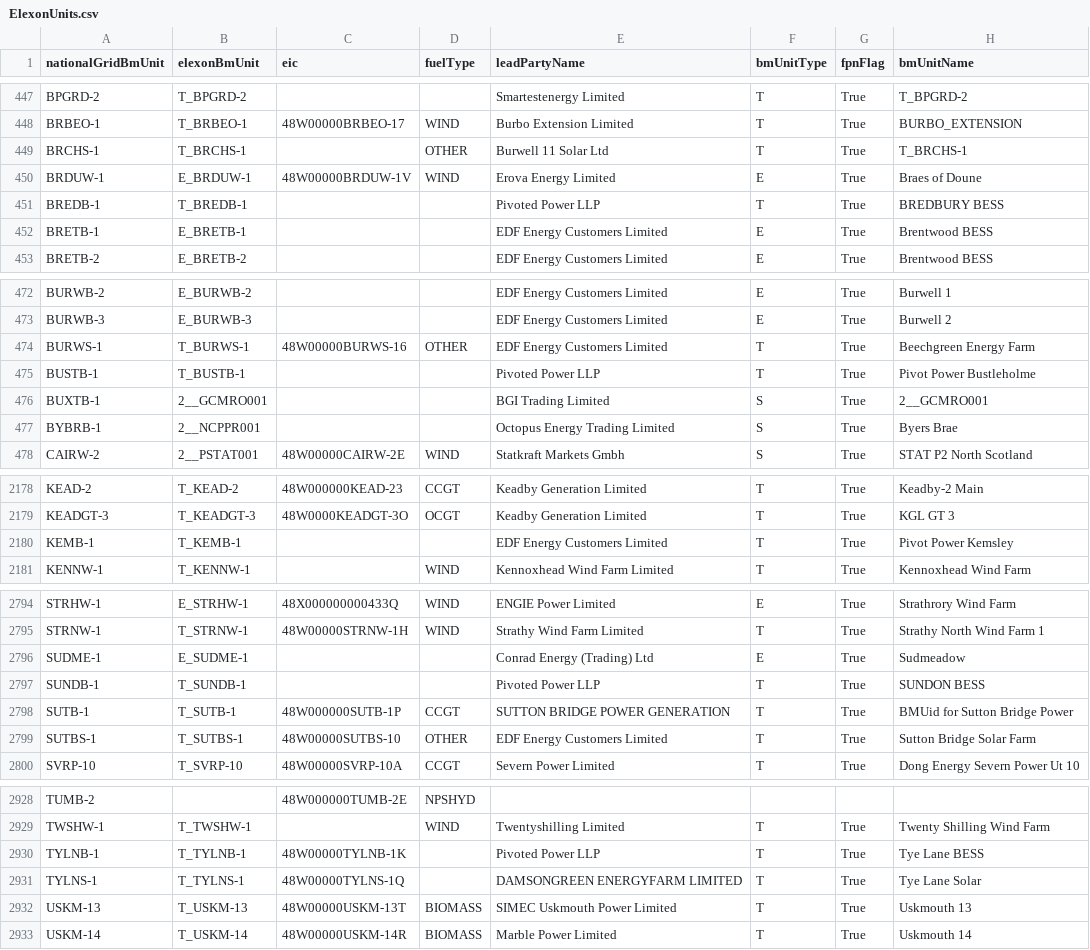
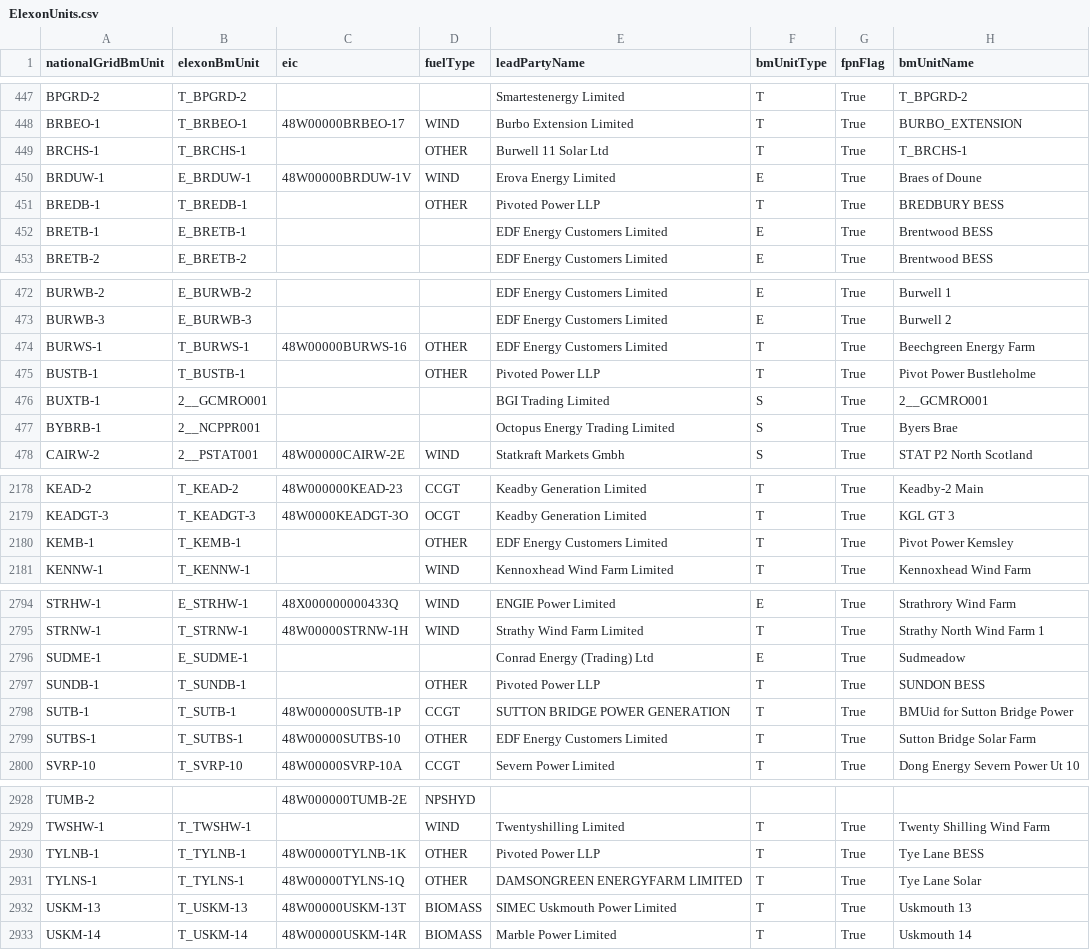
Before and after one commit to e-zaline/power-plant-explorer, a CSV file: data/unit list/elexon/ElexonUnits.csv, drawn as a sheet; only a part is shown, gaps mark what is left out; the diff covers the shown part only; the diff names each change by its address in the sheet, - before the commit and + after, or states it on an @@ line.

```diff
--- a/data/unit list/elexon/ElexonUnits.csv
+++ b/data/unit list/elexon/ElexonUnits.csv
-D451 (fuelType): (empty)
+D451 (fuelType): OTHER
-D475 (fuelType): (empty)
+D475 (fuelType): OTHER
-D2180 (fuelType): (empty)
+D2180 (fuelType): OTHER
-D2797 (fuelType): (empty)
+D2797 (fuelType): OTHER
-D2930:D2931 (fuelType): (empty)
+D2930:D2931 (fuelType): OTHER
```
Also changed, not shown: 1 edited cell elsewhere in this file, 3 other files.
